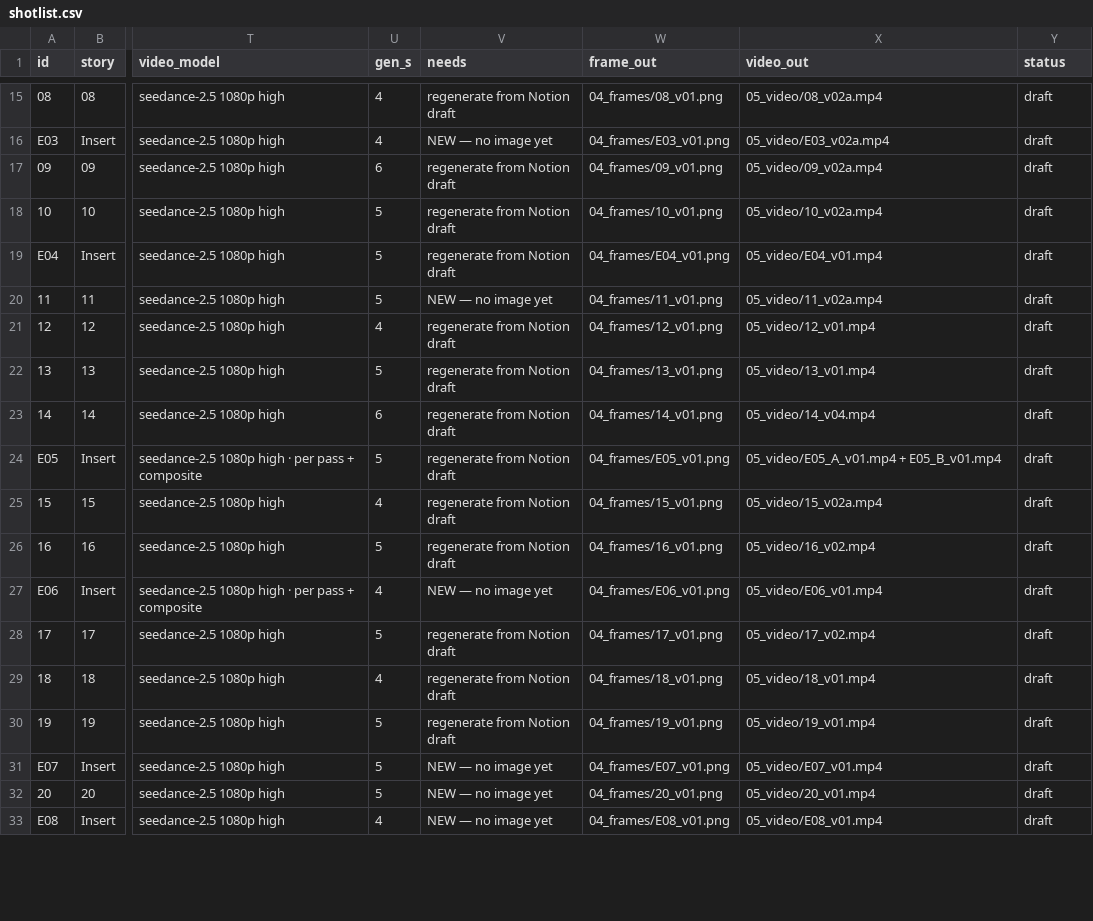
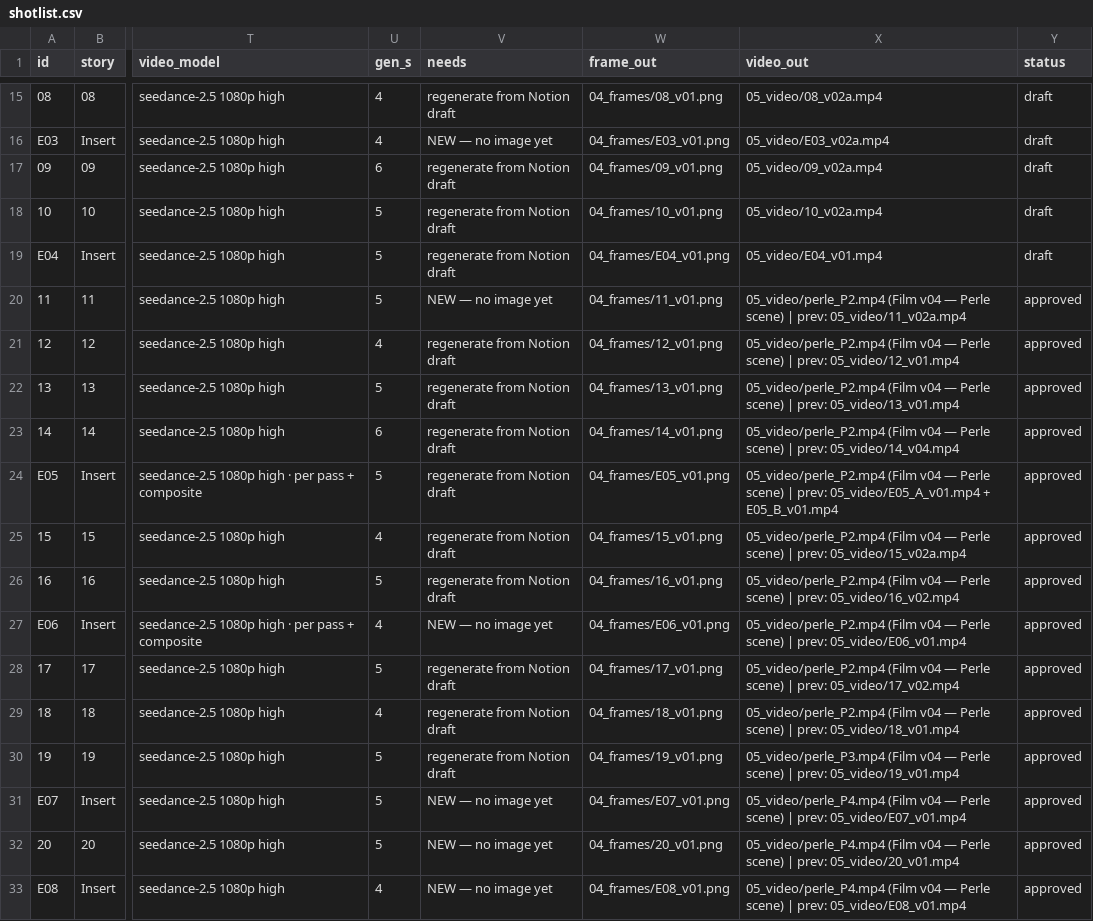
Before and after one commit to svngoku/generathon-3, a CSV file: dernier-reflet/01_bible/shotlist.csv, drawn as a sheet; only a part is shown, gaps mark what is left out; the diff covers the shown part only; the diff names each change by its address in the sheet, - before the commit and + after, or states it on an @@ line.

```diff
--- a/dernier-reflet/01_bible/shotlist.csv
+++ b/dernier-reflet/01_bible/shotlist.csv
-X20 (video_out): 05_video/11_v02a.mp4
+X20 (video_out): 05_video/perle_P2.mp4 (Film v04 — Perle scene) | prev: 05_video/11_v02a.mp4
-Y20:Y33 (status): draft
+Y20:Y33 (status): approved
-X21 (video_out): 05_video/12_v01.mp4
+X21 (video_out): 05_video/perle_P2.mp4 (Film v04 — Perle scene) | prev: 05_video/12_v01.mp4
-X22 (video_out): 05_video/13_v01.mp4
+X22 (video_out): 05_video/perle_P2.mp4 (Film v04 — Perle scene) | prev: 05_video/13_v01.mp4
-X23 (video_out): 05_video/14_v04.mp4
+X23 (video_out): 05_video/perle_P2.mp4 (Film v04 — Perle scene) | prev: 05_video/14_v04.mp4
-X24 (video_out): 05_video/E05_A_v01.mp4 +…
+X24 (video_out): 05_video/perle_P2.mp4 (Film v04 — Perle scene) | prev: 05_video/E05_A_v01.mp4 +…
-X25 (video_out): 05_video/15_v02a.mp4
+X25 (video_out): 05_video/perle_P2.mp4 (Film v04 — Perle scene) | prev: 05_video/15_v02a.mp4
-X26 (video_out): 05_video/16_v02.mp4
+X26 (video_out): 05_video/perle_P2.mp4 (Film v04 — Perle scene) | prev: 05_video/16_v02.mp4
-X27 (video_out): 05_video/E06_v01.mp4
+X27 (video_out): 05_video/perle_P2.mp4 (Film v04 — Perle scene) | prev: 05_video/E06_v01.mp4
-X28 (video_out): 05_video/17_v02.mp4
+X28 (video_out): 05_video/perle_P2.mp4 (Film v04 — Perle scene) | prev: 05_video/17_v02.mp4
-X29 (video_out): 05_video/18_v01.mp4
+X29 (video_out): 05_video/perle_P2.mp4 (Film v04 — Perle scene) | prev: 05_video/18_v01.mp4
-X30 (video_out): 05_video/19_v01.mp4
+X30 (video_out): 05_video/perle_P3.mp4 (Film v04 — Perle scene) | prev: 05_video/19_v01.mp4
-X31 (video_out): 05_video/E07_v01.mp4
+X31 (video_out): 05_video/perle_P4.mp4 (Film v04 — Perle scene) | prev: 05_video/E07_v01.mp4
-X32 (video_out): 05_video/20_v01.mp4
+X32 (video_out): 05_video/perle_P4.mp4 (Film v04 — Perle scene) | prev: 05_video/20_v01.mp4
-X33 (video_out): 05_video/E08_v01.mp4
+X33 (video_out): 05_video/perle_P4.mp4 (Film v04 — Perle scene) | prev: 05_video/E08_v01.mp4
```
Also changed, not shown: 40 edited cells elsewhere in this file, 12 other files.
